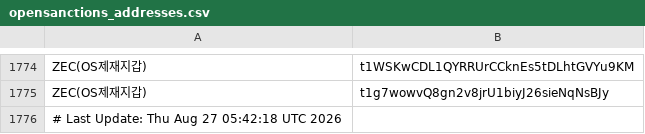
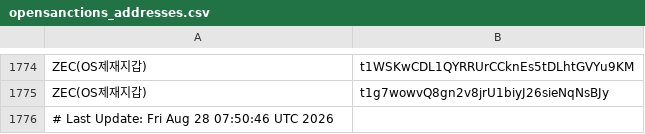
Before and after one commit to kuyongjin/blacklist-wallet-daily-check, a CSV file: opensanctions_addresses.csv, drawn as a sheet; only a part is shown, gaps mark what is left out.

```diff
--- a/opensanctions_addresses.csv
+++ b/opensanctions_addresses.csv
@@ -1775,2 +1775,2 @@ ZEC(OS제재지갑),t1WSKwCDL1QYRRUrCCknEs5tDLhtGVYu9KM
 ZEC(OS제재지갑),t1g7wowvQ8gn2v8jrU1biyJ26sieNqNsBJy
-# Last Update: Thu Aug 27 05:42:18 UTC 2026
+# Last Update: Fri Aug 28 07:50:46 UTC 2026
```
